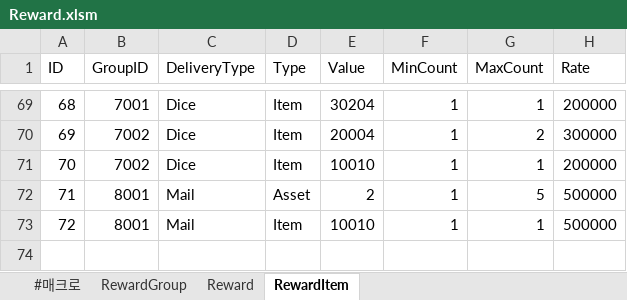
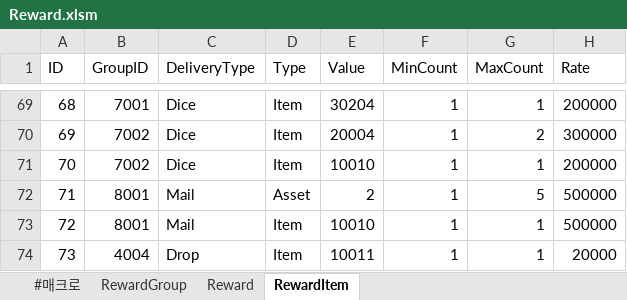
Before and after one commit to SuGwonPark/SuGwonPark, an Excel workbook: Excel/Reward.xlsm, sheet RewardItem, drawn as a sheet; only a part is shown, gaps mark what is left out; values as stored, in another font and other column widths than the file's, no borders; the diff names each change by its address in the sheet, - before the commit and + after, or states it on an @@ line.

```diff
--- a/Excel/Reward.xlsm (sheet RewardItem)
+++ b/Excel/Reward.xlsm (sheet RewardItem)
+row 74: 73 | 4004 | Drop | Item | 10011 | 1 | 1 | 20000
```
Also changed, not shown: Excel/Character.xlsm, 7 other files.
